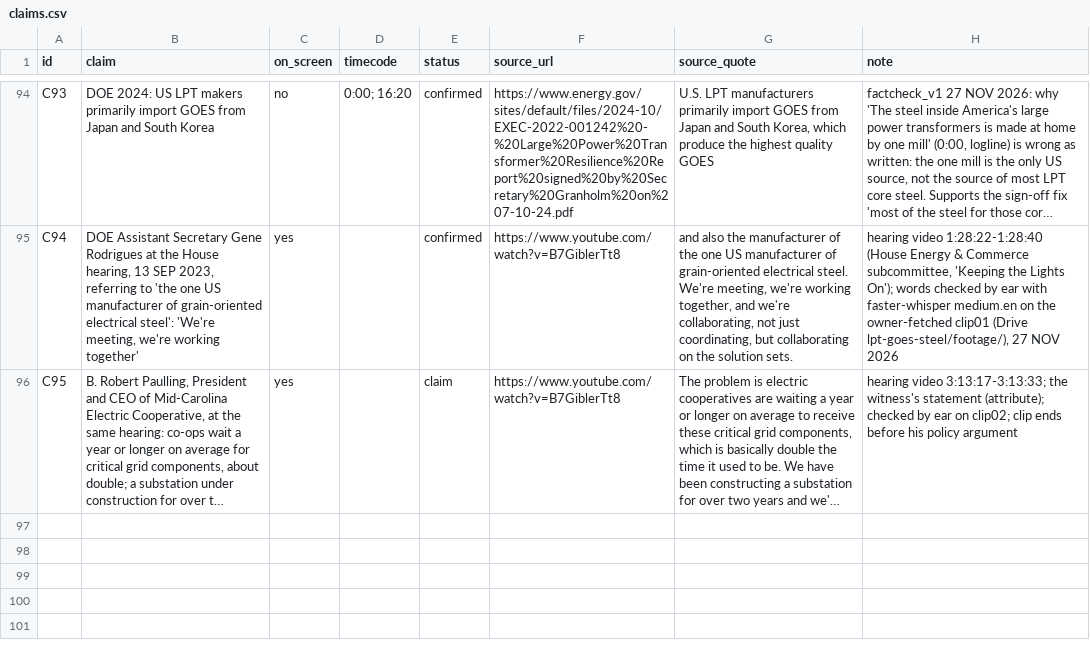
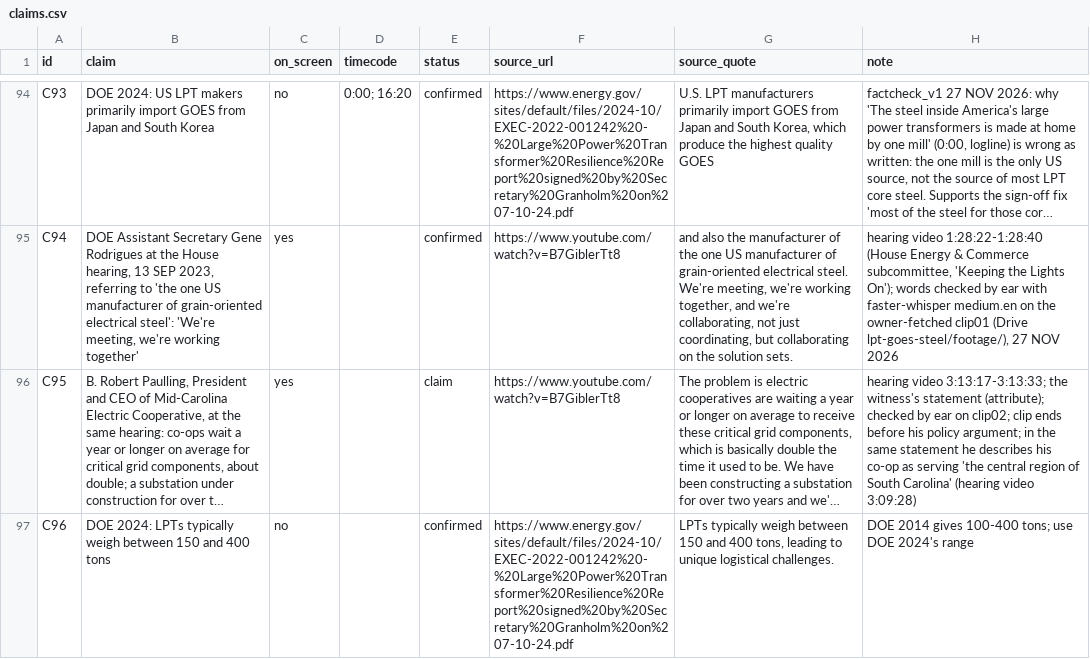
Before and after one commit to mkmk749278/Margin-of-Error, a CSV file: films/lpt-goes-steel/claims.csv, drawn as a sheet; only a part is shown, gaps mark what is left out; long unchanged cells end in …; the diff names each change by its address in the sheet, - before the commit and + after, or states it on an @@ line.

```diff
--- a/films/lpt-goes-steel/claims.csv
+++ b/films/lpt-goes-steel/claims.csv
-H96 (note): …his policy argument
+H96 (note): …his policy argument; in the same statement he describes his co-op as serving 'the central region of South Carolina' (hearing video 3:09:28)
+row 97: C96 | DOE 2024: LPTs typically weigh between 150 and 400 tons | no |  | confirmed | https://www.energy.gov/sites/default/files/2024-10/EXEC-2022-001242%20-%20Large%20Power%20Transformer%20Resilience%20Report%20signed%20by%20Secretary%20Granholm%20on%207-10-24.pdf | LPTs typically weigh between 150 and 400 tons, leading to unique logistical challenges. | DOE 2014 gives 100-400 tons; use DOE 2024's range
```
Also changed, not shown: 2 other files.
